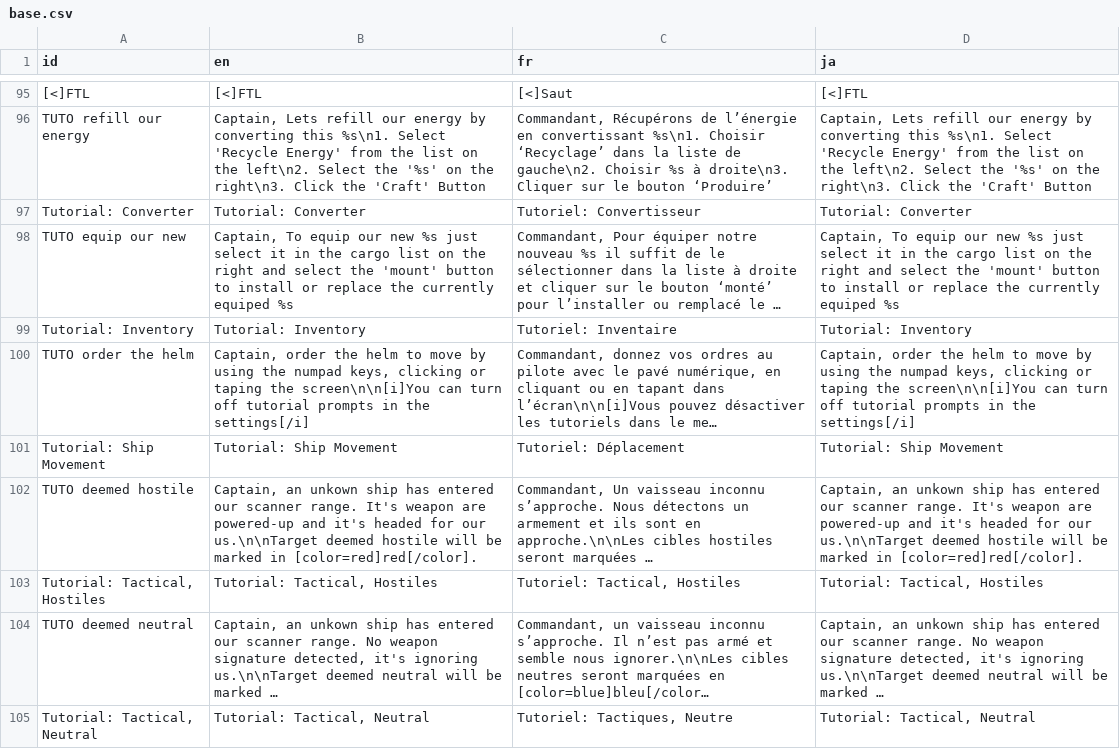
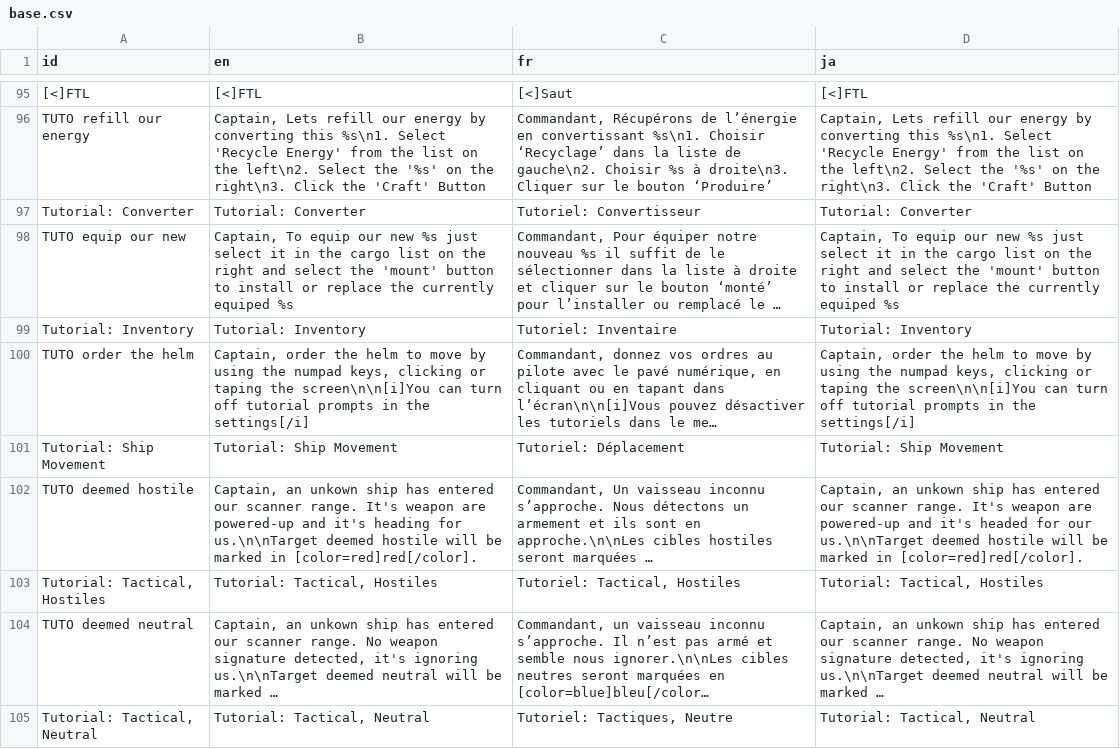
Before and after one commit to Ombarus/SolarRogue, a CSV file: data/translation/base.csv, drawn as a sheet; only a part is shown, gaps mark what is left out; long unchanged cells end in …; the diff names each change by its address in the sheet, - before the commit and + after, or states it on an @@ line.

```diff
--- a/data/translation/base.csv
+++ b/data/translation/base.csv
-B102 (en): …and it's headed for our us.\n\nTarget deemed…
+B102 (en): …and it's heading for us.\n\nTarget deemed…
```
Also changed, not shown: 14 other files.
